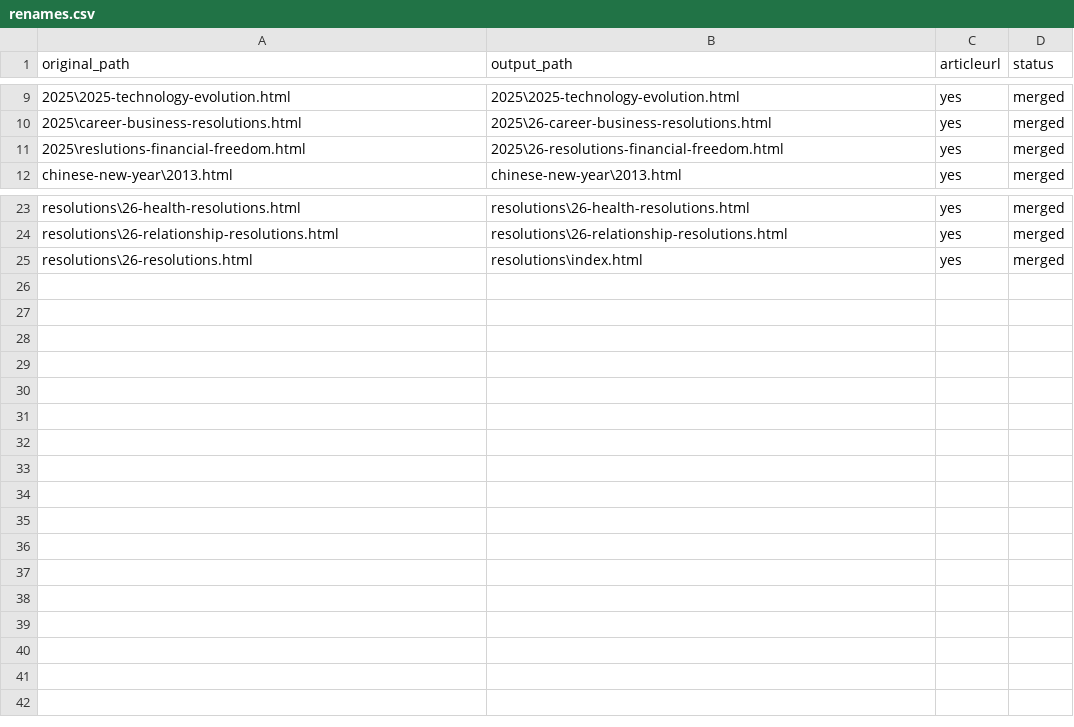
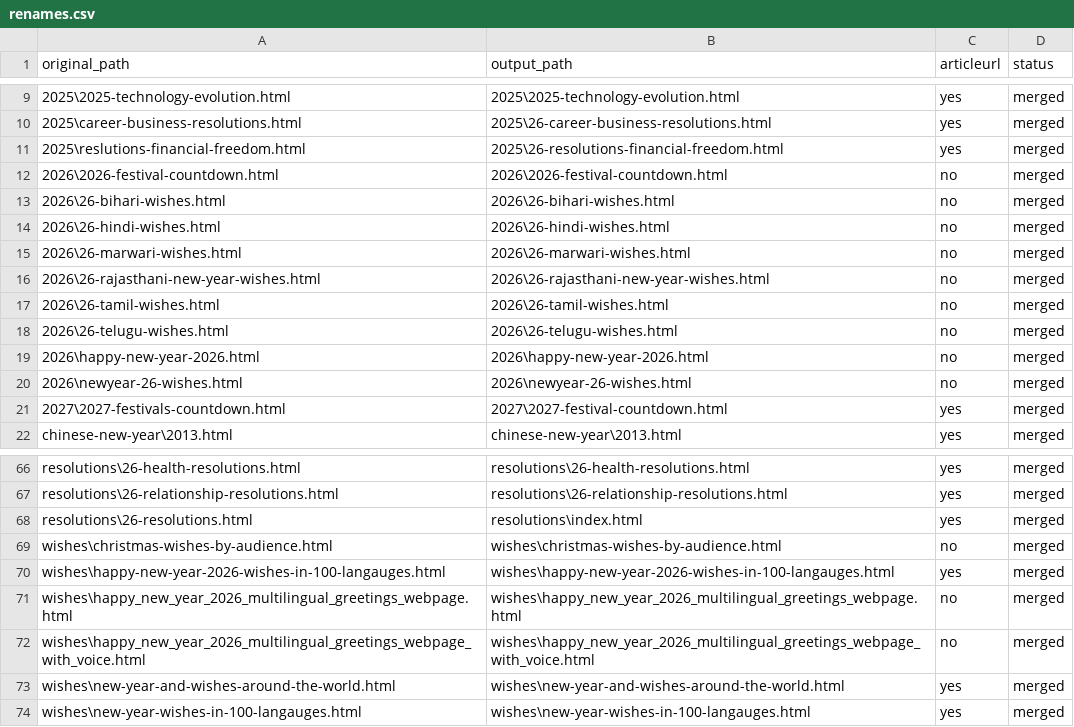
Before and after one commit to create-websites/happy-new-year-test, a CSV file: output/content/renames.csv, drawn as a sheet; only a part is shown, gaps mark what is left out; the diff covers the shown part only; the diff names each change by its address in the sheet, - before the commit and + after, or states it on an @@ line.

Commit message:
2026 wishes

```diff
--- a/output/content/renames.csv
+++ b/output/content/renames.csv
+row 12: 2026\2026-festival-countdown.html | 2026\2026-festival-countdown.html | no | merged
+row 13: 2026\26-bihari-wishes.html | 2026\26-bihari-wishes.html | no | merged
+row 14: 2026\26-hindi-wishes.html | 2026\26-hindi-wishes.html | no | merged
+row 15: 2026\26-marwari-wishes.html | 2026\26-marwari-wishes.html | no | merged
+row 16: 2026\26-rajasthani-new-year-wishes.html | 2026\26-rajasthani-new-year-wishes.html | no | merged
+row 17: 2026\26-tamil-wishes.html | 2026\26-tamil-wishes.html | no | merged
+row 18: 2026\26-telugu-wishes.html | 2026\26-telugu-wishes.html | no | merged
+row 19: 2026\happy-new-year-2026.html | 2026\happy-new-year-2026.html | no | merged
+row 20: 2026\newyear-26-wishes.html | 2026\newyear-26-wishes.html | no | merged
+row 21: 2027\2027-festivals-countdown.html | 2027\2027-festival-countdown.html | yes | merged
+row 69: wishes\christmas-wishes-by-audience.html | wishes\christmas-wishes-by-audience.html | no | merged
+row 70: wishes\happy-new-year-2026-wishes-in-100-langauges.html | wishes\happy-new-year-2026-wishes-in-100-langauges.html | yes | merged
+row 71: wishes\happy_new_year_2026_multilingual_greetings_webpage.html | wishes\happy_new_year_2026_multilingual_greetings_webpage.html | no | merged
+row 72: wishes\happy_new_year_2026_multilingual_greetings_webpage_with_voice.html | wishes\happy_new_year_2026_multilingual_greetings_webpage_with_voice.html | no | merged
+row 73: wishes\new-year-and-wishes-around-the-world.html | wishes\new-year-and-wishes-around-the-world.html | yes | merged
+row 74: wishes\new-year-wishes-in-100-langauges.html | wishes\new-year-wishes-in-100-langauges.html | yes | merged
```
Also changed, not shown: 33 added rows elsewhere in this file, 50 other files.
